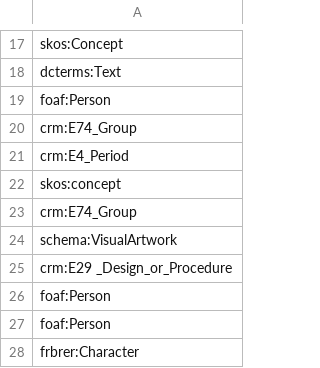
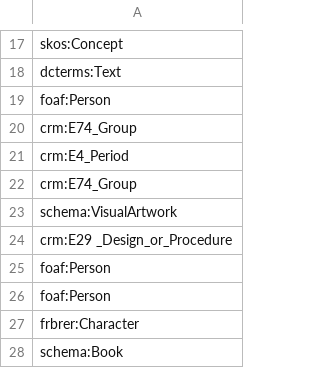
Before and after one commit to csalguero10/LODGabrielGarciaMarquez, a CSV file: conversions/ER_identification/Entities.csv (was conversions/Entities.csv), drawn as a sheet; only a part is shown, gaps mark what is left out; the shorter side is filled out with more unchanged rows; the diff names each change by its address in the sheet, - before the commit and + after, or states it on an @@ line.

```diff
--- a/conversions/Entities.csv
+++ b/conversions/ER_identification/Entities.csv
-row 22: skos:concept
```
Also changed, not shown: 7 other files.
